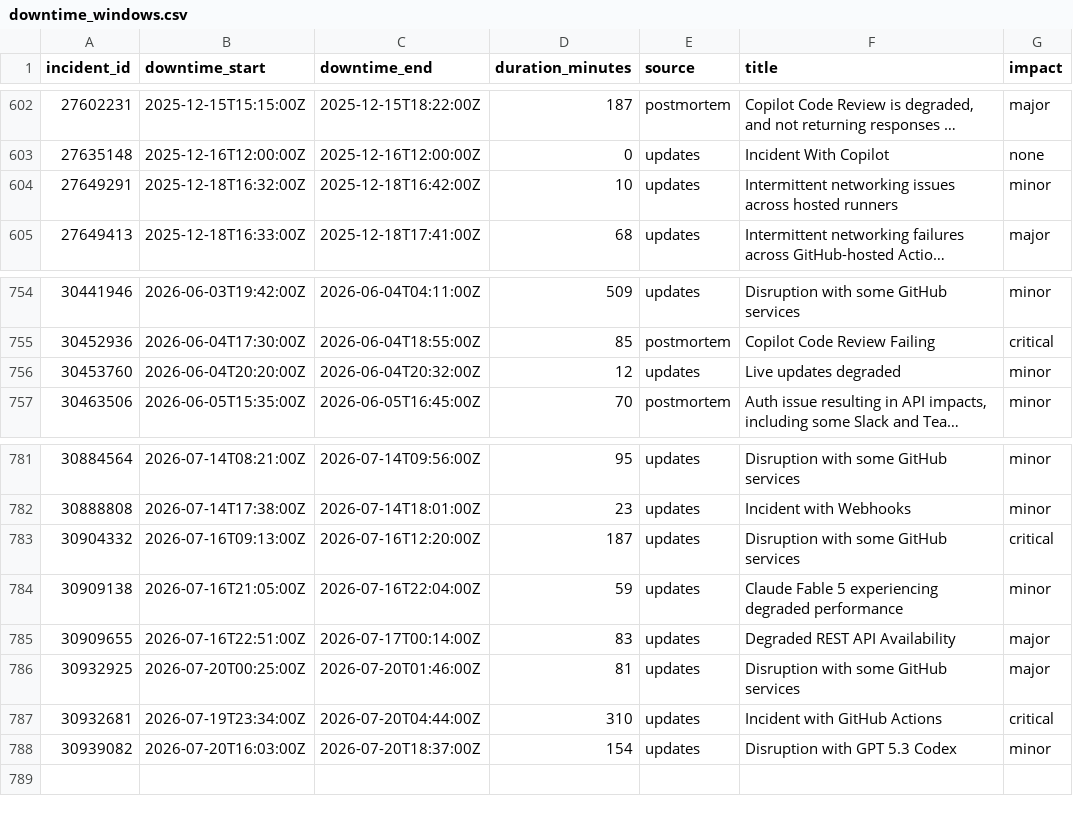
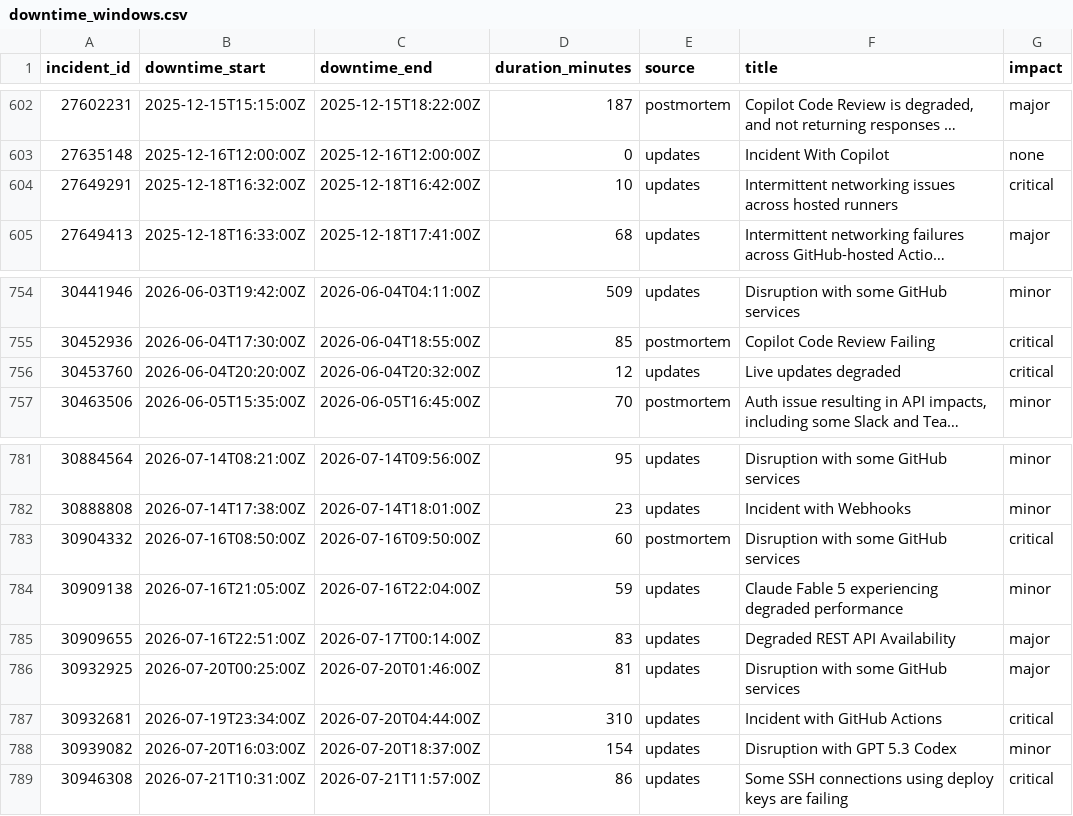
Before and after one commit to mrshu/github-statuses, a CSV file: parsed/downtime_windows.csv, drawn as a sheet; only a part is shown, gaps mark what is left out; long unchanged cells end in …; the diff names each change by its address in the sheet, - before the commit and + after, or states it on an @@ line.

```diff
--- a/parsed/downtime_windows.csv
+++ b/parsed/downtime_windows.csv
-G604 (impact): minor
+G604 (impact): critical
-G756 (impact): minor
+G756 (impact): critical
-B783 (downtime_start): 2026-07-16T09:13:00Z
+B783 (downtime_start): 2026-07-16T08:50:00Z
-C783 (downtime_end): 2026-07-16T12:20:00Z
+C783 (downtime_end): 2026-07-16T09:50:00Z
-D783 (duration_minutes): 187
+D783 (duration_minutes): 60
-E783 (source): updates
+E783 (source): postmortem
+row 789: 30946308 | 2026-07-21T10:31:00Z | 2026-07-21T11:57:00Z | 86 | updates | Some SSH connections using deploy keys are failing | critical
```
Also changed, not shown: parsed/segments.csv, 1 other file.
